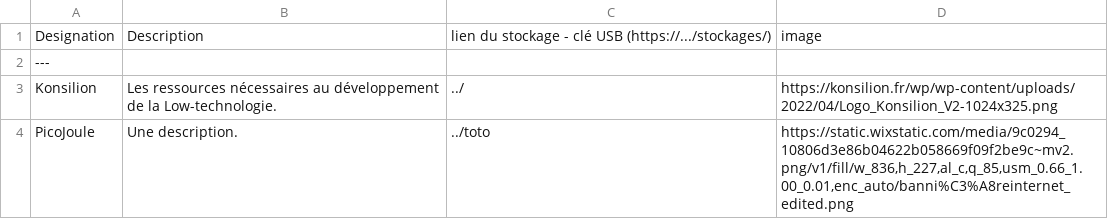
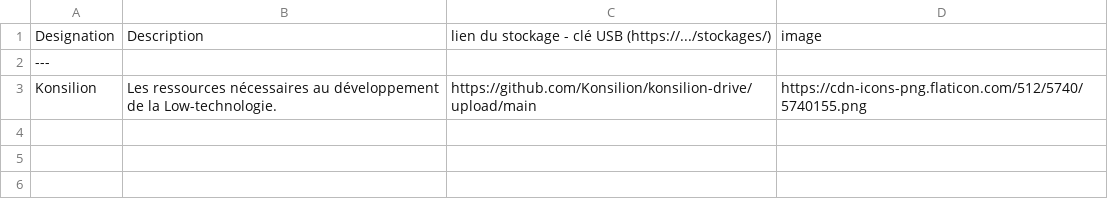
Before and after one commit to nbrem/katalog-template, a CSV file: mkdocs/docs/stockages/klouds-list.csv, drawn as a sheet.

```diff
--- a/mkdocs/docs/stockages/klouds-list.csv
+++ b/mkdocs/docs/stockages/klouds-list.csv
@@ -2,3 +2,2 @@ Designation     ;      Description      ;     lien du stockage - clé USB  (http
 ---
-Konsilion;Les ressources nécessaires au développement de la Low-technologie.;../;https://konsilion.fr/wp/wp-content/uploads/2022/04/Logo_Konsilion_V2-1024x325.png
-PicoJoule;Une description.;../toto;https://static.wixstatic.com/media/9c0294_10806d3e86b04622b058669f09f2be9c~mv2.png/v1/fill/w_836,h_227,al_c,q_85,usm_0.66_1.00_0.01,enc_auto/banni%C3%A8reinternet_edited.png
+Konsilion;Les ressources nécessaires au développement de la Low-technologie.;https://github.com/Konsilion/konsilion-drive/upload/main;https://cdn-icons-png.flaticon.com/512/5740/5740155.png
```
Also changed, not shown: 43 other files.
